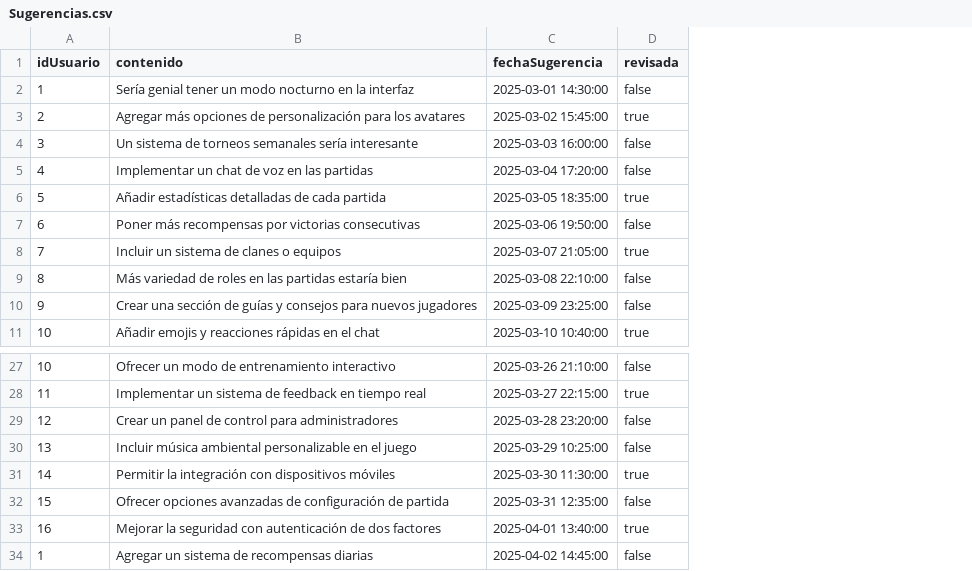
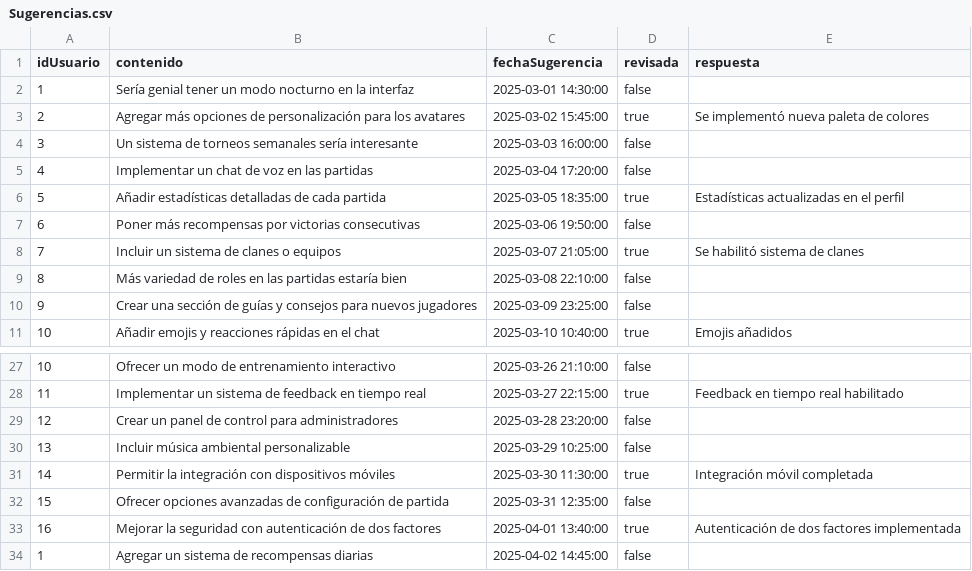
Before and after one commit to UNIZAR-30226-2025-08/Backend, a CSV file: csv/Sugerencias.csv, drawn as a sheet; only a part is shown, gaps mark what is left out; the diff names each change by its address in the sheet, - before the commit and + after, or states it on an @@ line.

Commit message:
Adición de respuestas para las sugerencias y propuesta inicial para gestionar los administradores

```diff
--- a/csv/Sugerencias.csv
+++ b/csv/Sugerencias.csv
+column E (respuesta), rows 3-11: Se implementó nueva paleta de colores |  |  | Estadísticas actualizadas en el perfil |  | Se habilitó sistema de clanes |  |  | Emojis añadidos; rows 28-33: Feedback en tiempo real habilitado |  |  | Integración móvil completada |  | Autenticación de dos factores implementada
-B30 (contenido): Incluir música ambiental personalizable en el juego
+B30 (contenido): Incluir música ambiental personalizable
```
Also changed, not shown: 8 other files.
